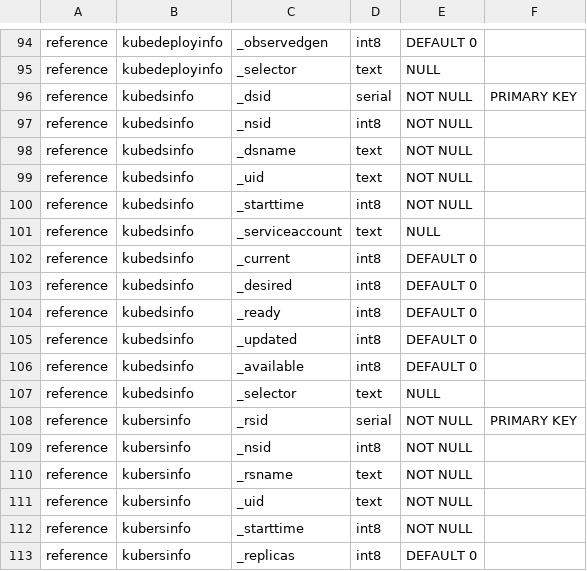
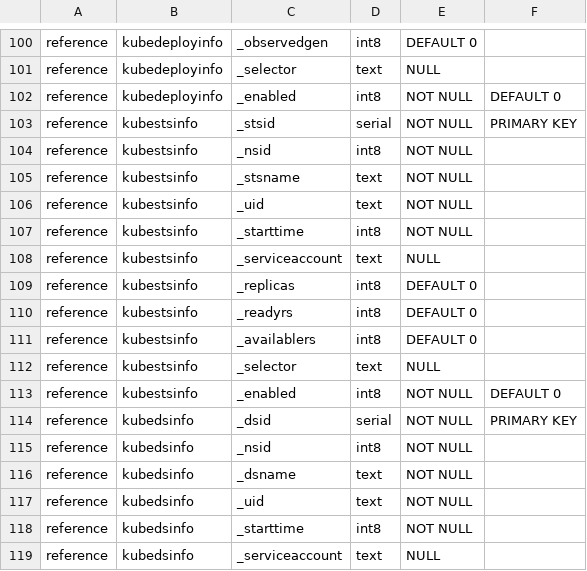
Before and after one commit to Amanokaze/k8smanager_alpha_py, a CSV file: engine/schema.csv, drawn as a sheet; only a part is shown, gaps mark what is left out; the shorter side is filled out with more unchanged rows; the diff covers the shown part only; the diff names each change by its address in the sheet, - before the commit and + after, or states it on an @@ line.

```diff
--- a/engine/schema.csv
+++ b/engine/schema.csv
+row 102: reference | kubedeployinfo | _enabled | int8 | NOT NULL | DEFAULT 0
+row 103: reference | kubestsinfo | _stsid | serial | NOT NULL | PRIMARY KEY
+row 104: reference | kubestsinfo | _nsid | int8 | NOT NULL
+row 105: reference | kubestsinfo | _stsname | text | NOT NULL
+row 106: reference | kubestsinfo | _uid | text | NOT NULL
+row 107: reference | kubestsinfo | _starttime | int8 | NOT NULL
+row 108: reference | kubestsinfo | _serviceaccount | text | NULL
+row 109: reference | kubestsinfo | _replicas | int8 | DEFAULT 0
+row 110: reference | kubestsinfo | _readyrs | int8 | DEFAULT 0
+row 111: reference | kubestsinfo | _availablers | int8 | DEFAULT 0
+row 112: reference | kubestsinfo | _selector | text | NULL
+row 113: reference | kubestsinfo | _enabled | int8 | NOT NULL | DEFAULT 0
```
Also changed, not shown: 15 added rows and 7 removed rows elsewhere in this file, 2 other files.
